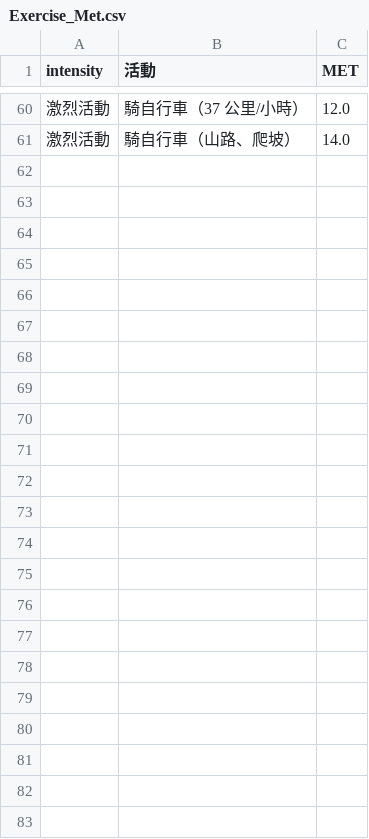
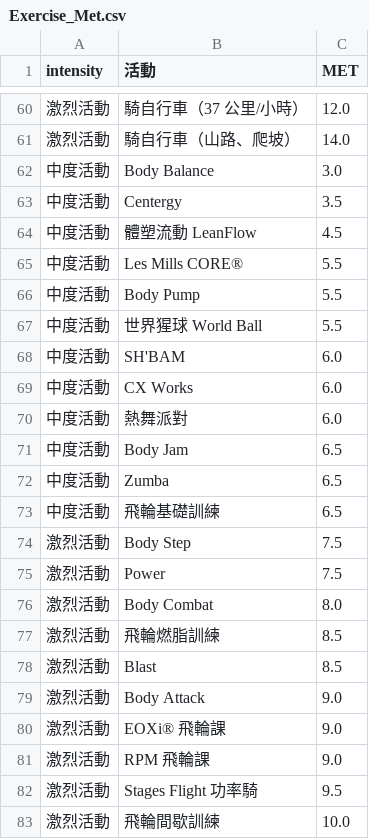
Before and after one commit to jusmilespace/ju-smile-app, a CSV file: public/data/Exercise_Met.csv, drawn as a sheet; only a part is shown, gaps mark what is left out; the diff names each change by its address in the sheet, - before the commit and + after, or states it on an @@ line.

Commit message:
add world gym classes

```diff
--- a/public/data/Exercise_Met.csv
+++ b/public/data/Exercise_Met.csv
+row 62: 中度活動 | Body Balance | 3.0
+row 63: 中度活動 | Centergy | 3.5
+row 64: 中度活動 | 體塑流動 LeanFlow | 4.5
+row 65: 中度活動 | Les Mills CORE® | 5.5
+row 66: 中度活動 | Body Pump | 5.5
+row 67: 中度活動 | 世界猩球 World Ball | 5.5
+row 68: 中度活動 | SH'BAM | 6.0
+row 69: 中度活動 | CX Works | 6.0
+row 70: 中度活動 | 熱舞派對 | 6.0
+row 71: 中度活動 | Body Jam | 6.5
+row 72: 中度活動 | Zumba | 6.5
+row 73: 中度活動 | 飛輪基礎訓練 | 6.5
+row 74: 激烈活動 | Body Step | 7.5
+row 75: 激烈活動 | Power | 7.5
+row 76: 激烈活動 | Body Combat | 8.0
+row 77: 激烈活動 | 飛輪燃脂訓練 | 8.5
+row 78: 激烈活動 | Blast | 8.5
+row 79: 激烈活動 | Body Attack | 9.0
+row 80: 激烈活動 | EOXi® 飛輪課 | 9.0
+row 81: 激烈活動 | RPM 飛輪課 | 9.0
+row 82: 激烈活動 | Stages Flight 功率騎 | 9.5
+row 83: 激烈活動 | 飛輪間歇訓練 | 10.0
```
